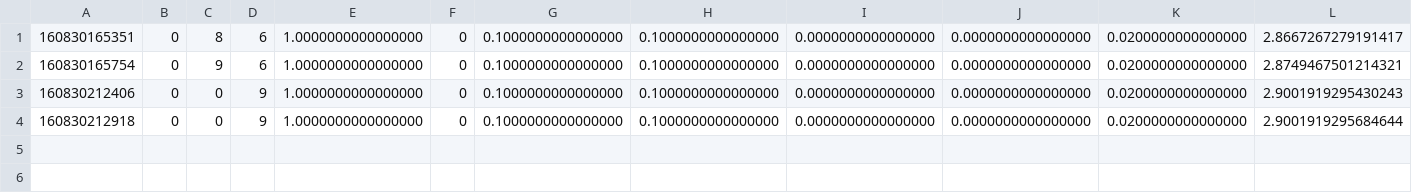
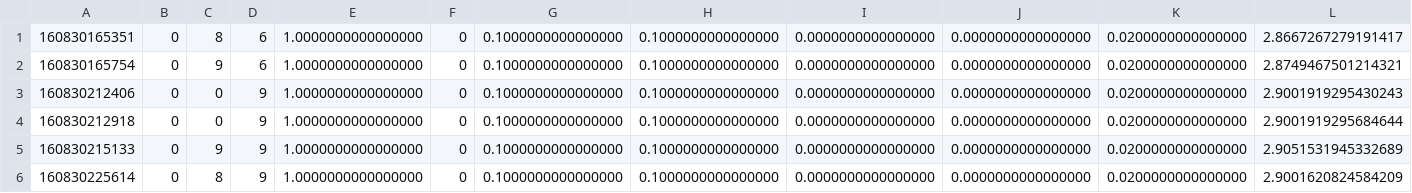
Before and after one commit to og113/worldline, a CSV file: results/nr/nr5.csv, drawn as a sheet; only a part is shown; rows hold the shown columns only; the diff names each change by its address in the sheet, - before the commit and + after, or states it on an @@ line.

Commit message:
added ergNoether to results

```diff
--- a/results/nr/nr5.csv
+++ b/results/nr/nr5.csv
+row 5: 160830215133 | 0 | 9 | 9 | 1.0000000000000000 | 0 | 0.1000000000000000 | 0.1000000000000000 | 0.0000000000000000 | 0.0000000000000000 | 0.0200000000000000 | 2.9051531945332689
+row 6: 160830225614 | 0 | 8 | 9 | 1.0000000000000000 | 0 | 0.1000000000000000 | 0.1000000000000000 | 0.0000000000000000 | 0.0000000000000000 | 0.0200000000000000 | 2.9001620824584209
```
Also changed, not shown: 1 other file.
